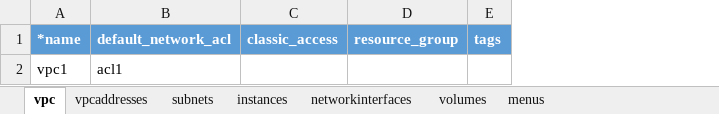
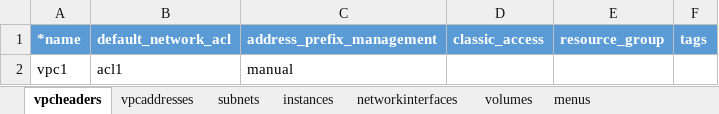
Before and after one commit to ibm-cloud-architecture/tabular-terraform, an Excel workbook: examples/vpc.xlsx, sheet vpcheaders, drawn as a sheet; values as stored, in another font and other column widths than the file's, no borders; table styles not drawn; the diff names each change by its address in the sheet, - before the commit and + after, or states it on an @@ line.

```diff
--- a/examples/vpc.xlsx (sheet vpcheaders)
+++ b/examples/vpc.xlsx (sheet vpcheaders)
-sheet tab: vpc
+sheet tab: vpcheaders
+column C (address_prefix_management), row 2: manual
```
Also changed, not shown: sheet vpcaddresses, sheet instances, sheet subnets, examples/rules.xlsx, 2 other files.
